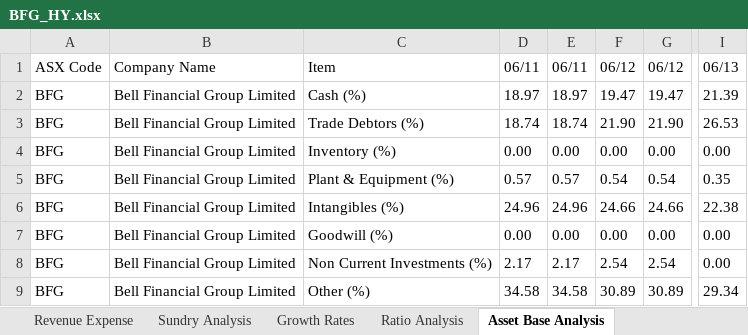
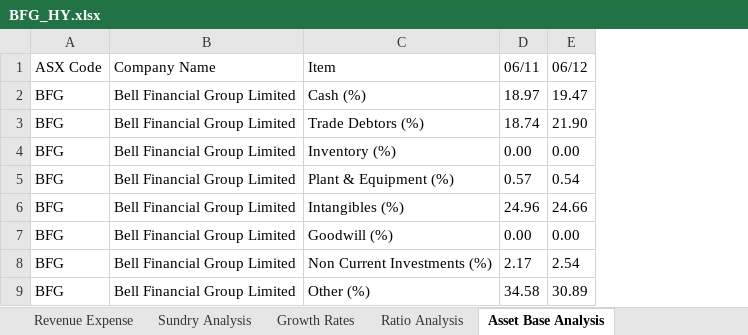
Before and after one commit to someonealive0/deepaudit, an Excel workbook: datasets_excel/BFG_HY.xlsx, sheet Asset Base Analysis, drawn as a sheet; only a part is shown, gaps mark what is left out; values as stored, in another font and other column widths than the file's, no borders; the diff names each change by its address in the sheet, - before the commit and + after, or states it on an @@ line.

Commit message:
Fixed duplicate columns

```diff
--- a/datasets_excel/BFG_HY.xlsx (sheet Asset Base Analysis)
+++ b/datasets_excel/BFG_HY.xlsx (sheet Asset Base Analysis)
-column E (06/11), rows 2-9: 18.97 | 18.74 | 0.00 | 0.57 | 24.96 | 0.00 | 2.17 | 34.58
-column G (06/12), rows 2-9: 19.47 | 21.90 | 0.00 | 0.54 | 24.66 | 0.00 | 2.54 | 30.89
-column I (06/13), rows 2-9: 21.39 | 26.53 | 0.00 | 0.35 | 22.38 | 0.00 | 0.00 | 29.34
```
Also changed, not shown: sheet Per Share Statisticts, sheet Balance Sheet, sheet Cash Flow, sheet Growth Rates, sheet Ratio Analysis, sheet Sundry Analysis, datasets_excel/BFG_FY.xlsx, datasets_excel/DTZ_FY.xlsx, 1 other file.
